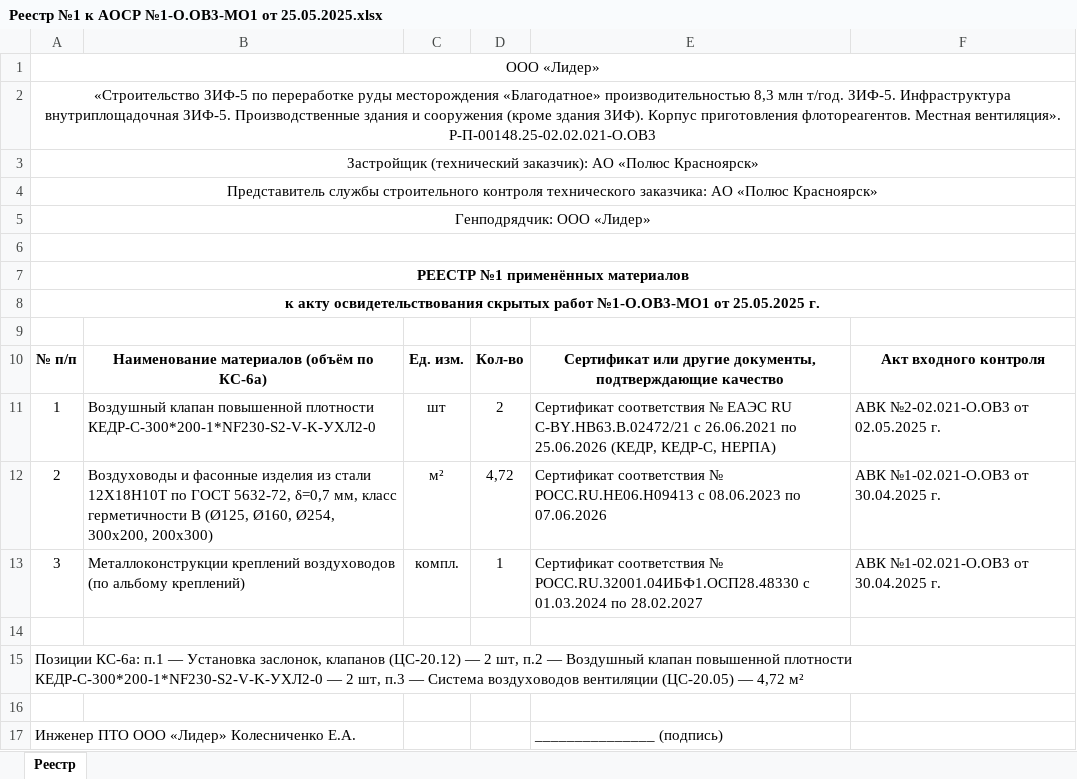
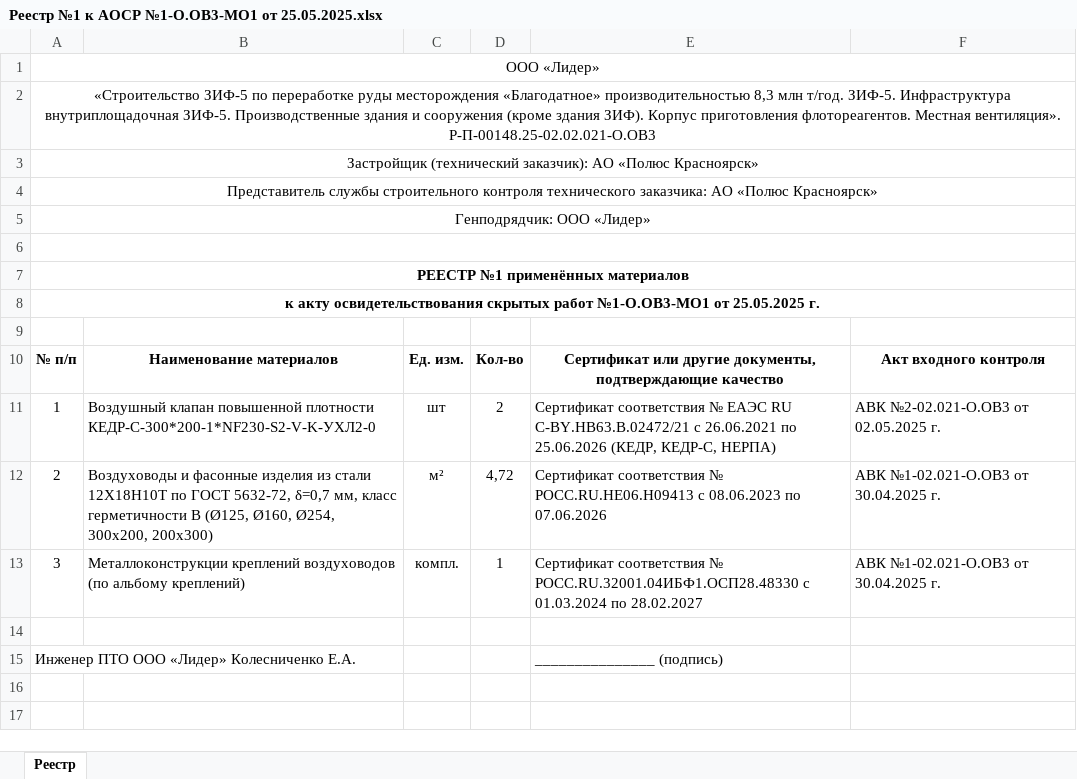
Before and after one commit to elenaarturovna99-gif/service-website-ips, an Excel workbook: .idwork/out/Реестры материалов/Реестр №1 к АОСР №1-О.ОВ3-МО1 от 25.05.2025.xlsx, sheet Реестр, drawn as a sheet; values as stored, in another font and other column widths than the file's, no borders; the diff names each change by its address in the sheet, - before the commit and + after, or states it on an @@ line.

```diff
--- a/.idwork/out/Реестры материалов/Реестр №1 к АОСР №1-О.ОВ3-МО1 от 25.05.2025.xlsx (sheet Реестр)
+++ b/.idwork/out/Реестры материалов/Реестр №1 к АОСР №1-О.ОВ3-МО1 от 25.05.2025.xlsx (sheet Реестр)
-B10: Наименование материалов (объём по КС-6а)
+B10: Наименование материалов
-row 14: (empty)
-row 15: Позиции КС-6а: п.1 — Установка заслонок, клапанов (ЦС-20.12) — 2 шт, п.2 — Воздушный клапан повышенной плотности КЕДР-С-300*200-1*NF230-S2-V-K-УХЛ2-0 — 2 шт, п.3 — Система воздуховодов вентиляции (ЦС-20.05) — 4,72 м²
```
Also changed, not shown: .idwork/out/Реестры материалов/Реестр №1 к АОСР №1-О.ОВ3-ГУ1 от 31.05.2025.xlsx, .idwork/out/Реестры материалов/Реестр №1 к АОСР №1-О.ОВ3-МО2 от 27.05.2025.xlsx, 51 other files.
